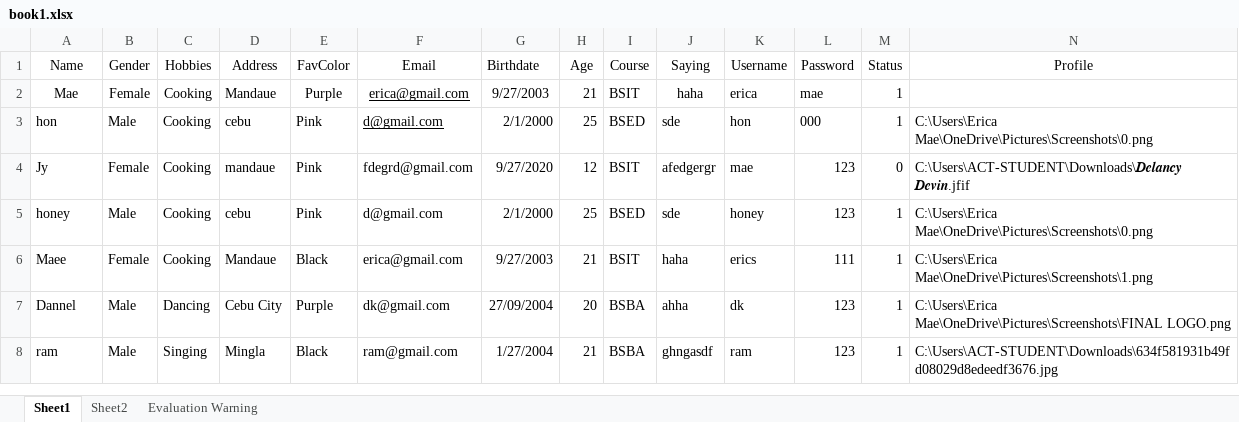
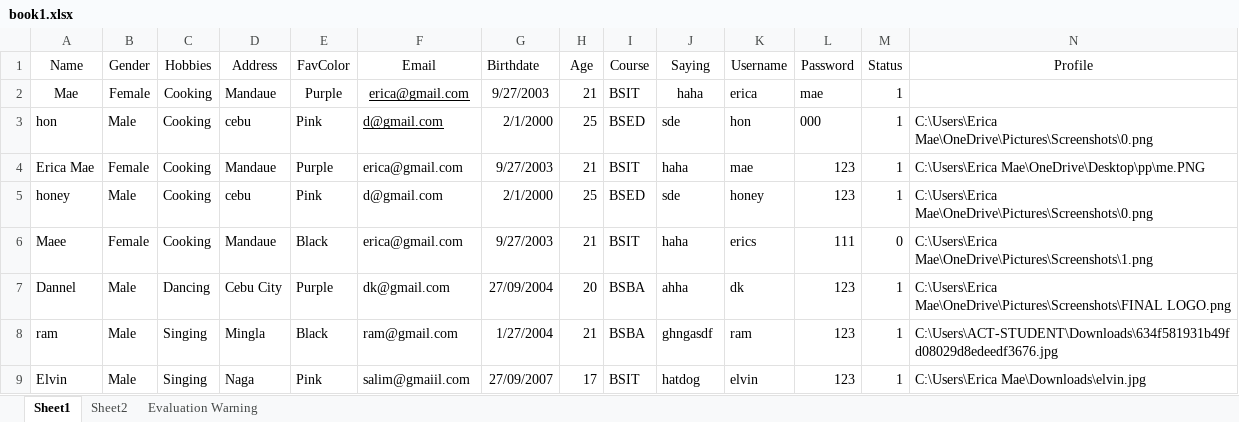
Before and after one commit to ericamaee01/Villahermosaaa, an Excel workbook: book/book1.xlsx, sheet Sheet1, drawn as a sheet; values as stored, in another font and other column widths than the file's, no borders; removed rows and columns are numbered as before the commit, all else as after; the diff names each change by its address in the sheet, - before the commit and + after, or states it on an @@ line.

```diff
--- a/book/book1.xlsx (sheet Sheet1)
+++ b/book/book1.xlsx (sheet Sheet1)
-row 4: Jy | Female | Cooking | mandaue | Pink | fdegrd@gmail.com | 9/27/2020 | 12 | BSIT | afedgergr | mae | 123 | 0 | C:\Users\ACT-STUDENT\Downloads\𝑫𝒆𝒍𝒂𝒏𝒄𝒚 𝑫𝒆𝒗𝒊𝒏.jfif
+row 4: Erica Mae | Female | Cooking | Mandaue | Purple | erica@gmail.com | 9/27/2003 | 21 | BSIT | haha | mae | 123 | 1 | C:\Users\Erica Mae\OneDrive\Desktop\pp\me.PNG
-M6 (Status): 1
+M6 (Status): 0
+row 9: Elvin | Male | Singing | Naga | Pink | salim@gmaiil.com | 27/09/2007 | 17 | BSIT | hatdog | elvin | 123 | 1 | C:\Users\Erica Mae\Downloads\elvin.jpg
```
Also changed, not shown: sheet Sheet2, 20 other files.
